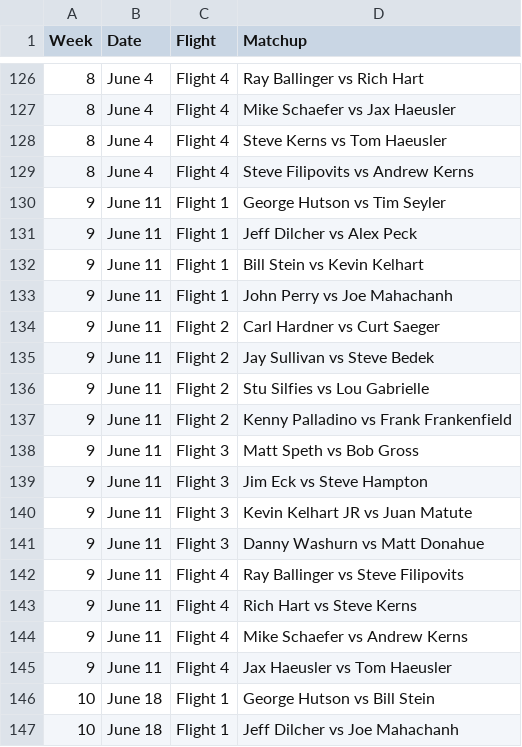
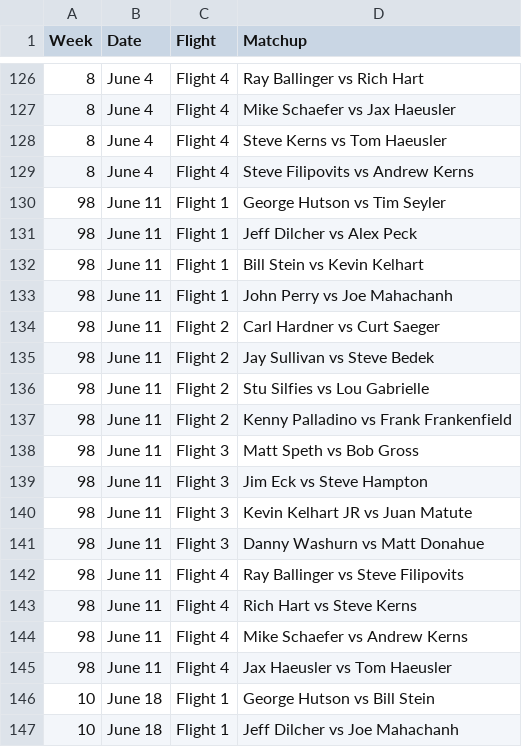
Before and after one commit to JuanMatute-Synergis/GolfLeagueManager, a CSV file: backend/scripts/data/schedule_with_names_corrected.csv, drawn as a sheet; only a part is shown, gaps mark what is left out.

```diff
--- a/backend/scripts/data/schedule_with_names_corrected.csv
+++ b/backend/scripts/data/schedule_with_names_corrected.csv
@@ -129,18 +129,18 @@ Week,Date,Flight,Matchup
 8,June 4,Flight 4,Steve Filipovits vs Andrew Kerns
-9,June 11,Flight 1,George Hutson vs Tim Seyler
-9,June 11,Flight 1,Jeff Dilcher vs Alex Peck
-9,June 11,Flight 1,Bill Stein vs Kevin Kelhart
-9,June 11,Flight 1,John Perry vs Joe Mahachanh
-9,June 11,Flight 2,Carl Hardner vs Curt Saeger
-9,June 11,Flight 2,Jay Sullivan vs Steve Bedek
-9,June 11,Flight 2,Stu Silfies vs Lou Gabrielle
-9,June 11,Flight 2,Kenny Palladino vs Frank Frankenfield
-9,June 11,Flight 3,Matt Speth vs Bob Gross
-9,June 11,Flight 3,Jim Eck vs Steve Hampton
-9,June 11,Flight 3,Kevin Kelhart JR vs Juan Matute
-9,June 11,Flight 3,Danny Washurn vs Matt Donahue
-9,June 11,Flight 4,Ray Ballinger vs Steve Filipovits
-9,June 11,Flight 4,Rich Hart vs Steve Kerns
-9,June 11,Flight 4,Mike Schaefer vs Andrew Kerns
-9,June 11,Flight 4,Jax Haeusler vs Tom Haeusler
+98,June 11,Flight 1,George Hutson vs Tim Seyler
+98,June 11,Flight 1,Jeff Dilcher vs Alex Peck
+98,June 11,Flight 1,Bill Stein vs Kevin Kelhart
+98,June 11,Flight 1,John Perry vs Joe Mahachanh
+98,June 11,Flight 2,Carl Hardner vs Curt Saeger
+98,June 11,Flight 2,Jay Sullivan vs Steve Bedek
+98,June 11,Flight 2,Stu Silfies vs Lou Gabrielle
+98,June 11,Flight 2,Kenny Palladino vs Frank Frankenfield
+98,June 11,Flight 3,Matt Speth vs Bob Gross
+98,June 11,Flight 3,Jim Eck vs Steve Hampton
+98,June 11,Flight 3,Kevin Kelhart JR vs Juan Matute
+98,June 11,Flight 3,Danny Washurn vs Matt Donahue
+98,June 11,Flight 4,Ray Ballinger vs Steve Filipovits
+98,June 11,Flight 4,Rich Hart vs Steve Kerns
+98,June 11,Flight 4,Mike Schaefer vs Andrew Kerns
+98,June 11,Flight 4,Jax Haeusler vs Tom Haeusler
 10,June 18,Flight 1,George Hutson vs Bill Stein
```
Also changed, not shown: 18 other files.
